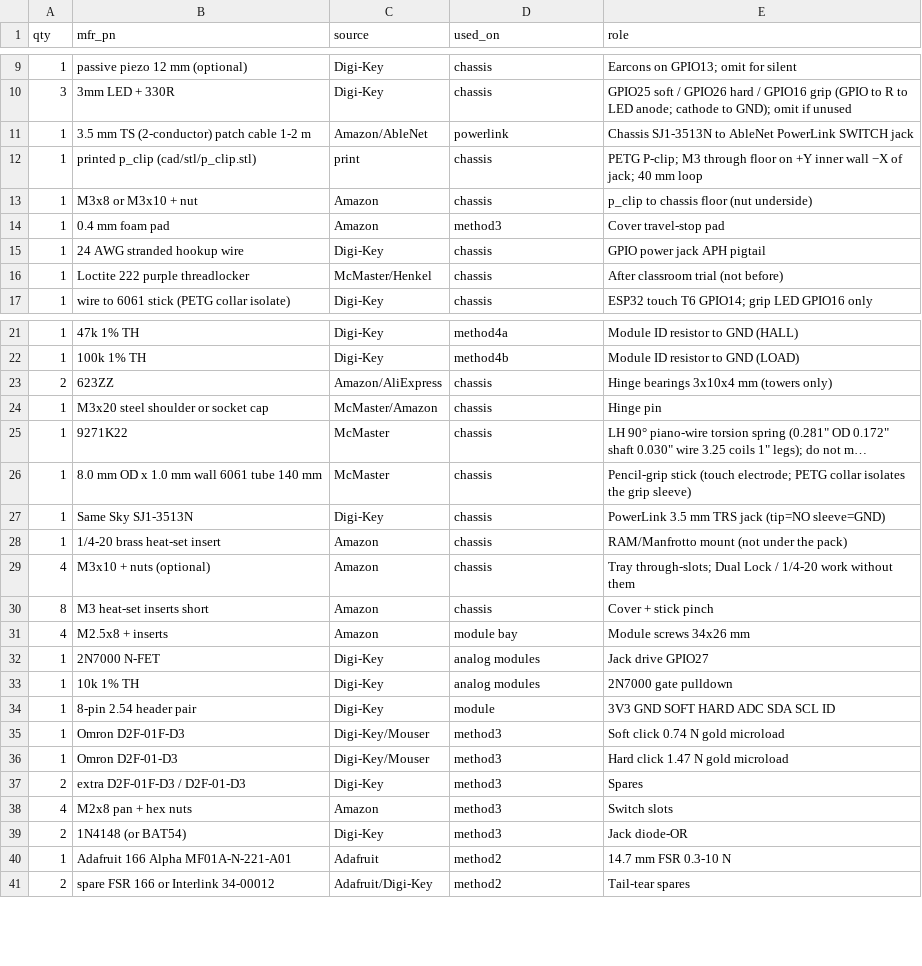
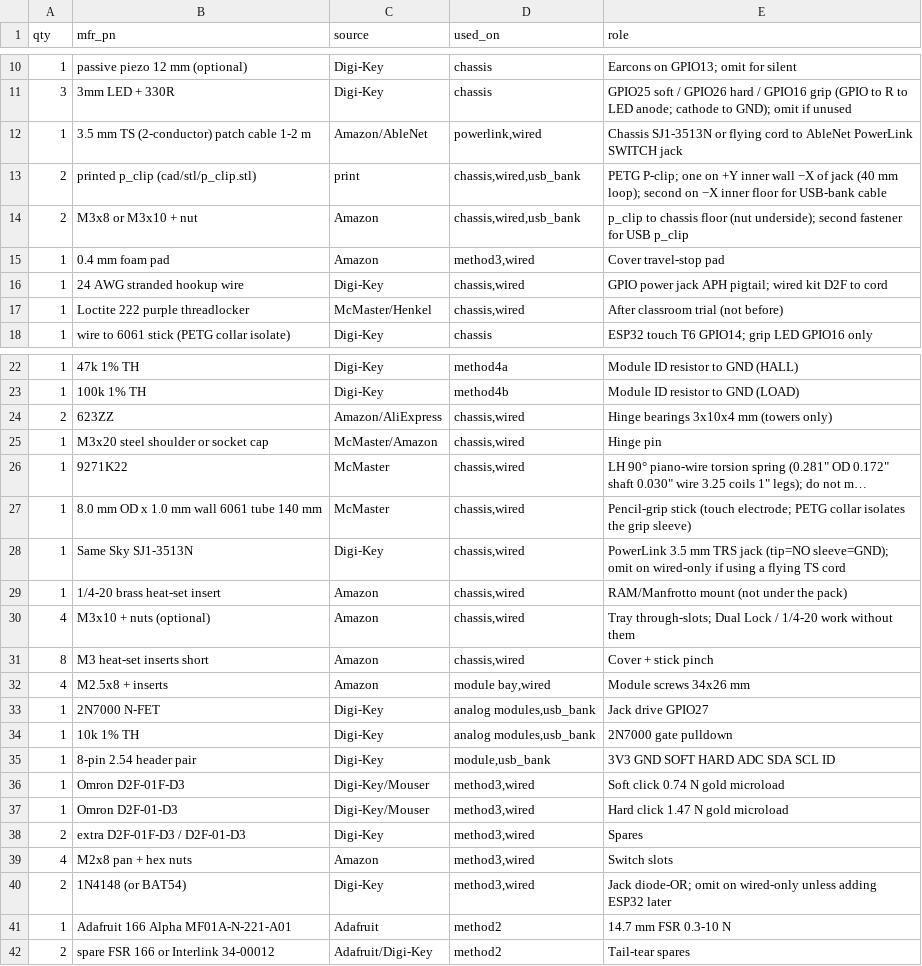
Before and after one commit to grahamthetvi/Stick-Switch, a CSV file: hardware/bom.csv, drawn as a sheet; only a part is shown, gaps mark what is left out; long unchanged cells end in …; addresses are those after the commit; the diff covers the shown part only; the diff names each change by its address in the sheet, - before the commit and + after, or states it on an @@ line.

Commit message:
Enhance README, CAD files, and firmware for USB power bank integration in stick-switch project.
Updated the README to include instructions for using a USB power bank, detailing the necessary components and modifications. Enhanced CAD files to accommodate a second `p_clip` for USB cable management and adjusted dimensions for improved fit. Updated firmware to support USB power detection and management, including new pack type handling and battery percentage calculations. Regenerated STL files to reflect the latest design changes.

This update aims to improve usability and documentation for users integrating USB power solutions.

```diff
--- a/hardware/bom.csv
+++ b/hardware/bom.csv
-D12 (used_on): powerlink
+D12 (used_on): powerlink,wired
-E12 (role): Chassis SJ1-3513N to AbleNet…
+E12 (role): Chassis SJ1-3513N or flying cord to AbleNet…
-A13:A14 (qty): 1
+A13:A14 (qty): 2
-D13:D14 (used_on): chassis
+D13:D14 (used_on): chassis,wired,usb_bank
-E13 (role): PETG P-clip; M3 through floor on +Y inner wall −X of jack; 40 mm loop
+E13 (role): PETG P-clip; one on +Y inner wall −X of jack (40 mm loop); second on −X inner floor for USB-bank cable
-E14 (role): …floor (nut underside)
+E14 (role): …floor (nut underside); second fastener for USB p_clip
-D15 (used_on): method3
+D15 (used_on): method3,wired
-D16:D17 (used_on): chassis
+D16:D17 (used_on): chassis,wired
-E16 (role): GPIO power jack APH pigtail
+E16 (role): GPIO power jack APH pigtail; wired kit D2F to cord
-D24:D31 (used_on): chassis
+D24:D31 (used_on): chassis,wired
-E28 (role): …jack (tip=NO sleeve=GND)
+E28 (role): …jack (tip=NO sleeve=GND); omit on wired-only if using a flying TS cord
-D32 (used_on): module bay
+D32 (used_on): module bay,wired
-D33:D34 (used_on): analog modules
+D33:D34 (used_on): analog modules,usb_bank
-D35 (used_on): module
+D35 (used_on): module,usb_bank
-D36:D40 (used_on): method3
+D36:D40 (used_on): method3,wired
-E40 (role): Jack diode-OR
+E40 (role): Jack diode-OR; omit on wired-only unless adding ESP32 later
```
Also changed, not shown: 1 added row and 5 edited cells elsewhere in this file, 9 other files.
